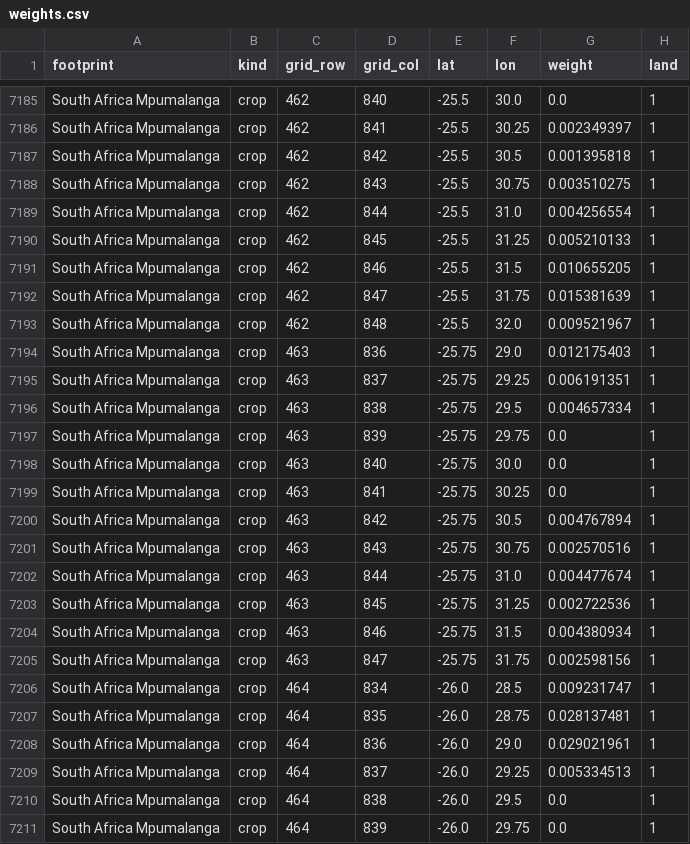
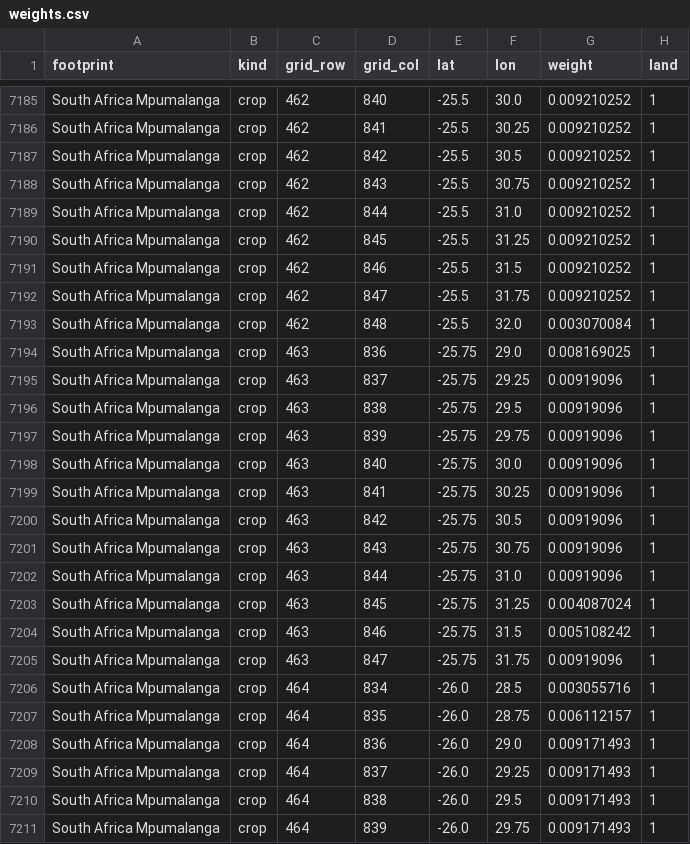
Before and after one commit to philipbergman6-glitch/Mirror-Market, a CSV file: data/reference/footprints/weights.csv, drawn as a sheet; only a part is shown, gaps mark what is left out; the diff covers the shown part only; the diff names each change by its address in the sheet, - before the commit and + after, or states it on an @@ line.

```diff
--- a/data/reference/footprints/weights.csv
+++ b/data/reference/footprints/weights.csv
-G7185 (weight): 0.0
+G7185 (weight): 0.009210252
-G7186 (weight): 0.002349397
+G7186 (weight): 0.009210252
-G7187 (weight): 0.001395818
+G7187 (weight): 0.009210252
-G7188 (weight): 0.003510275
+G7188 (weight): 0.009210252
-G7189 (weight): 0.004256554
+G7189 (weight): 0.009210252
-G7190 (weight): 0.005210133
+G7190 (weight): 0.009210252
-G7191 (weight): 0.010655205
+G7191 (weight): 0.009210252
-G7192 (weight): 0.015381639
+G7192 (weight): 0.009210252
-G7193 (weight): 0.009521967
+G7193 (weight): 0.003070084
-G7194 (weight): 0.012175403
+G7194 (weight): 0.008169025
-G7195 (weight): 0.006191351
+G7195 (weight): 0.00919096
-G7196 (weight): 0.004657334
+G7196 (weight): 0.00919096
-G7197:G7199 (weight): 0.0
+G7197:G7199 (weight): 0.00919096
-G7200 (weight): 0.004767894
+G7200 (weight): 0.00919096
-G7201 (weight): 0.002570516
+G7201 (weight): 0.00919096
-G7202 (weight): 0.004477674
+G7202 (weight): 0.00919096
-G7203 (weight): 0.002722536
+G7203 (weight): 0.004087024
-G7204 (weight): 0.004380934
+G7204 (weight): 0.005108242
-G7205 (weight): 0.002598156
+G7205 (weight): 0.00919096
-G7206 (weight): 0.009231747
+G7206 (weight): 0.003055716
-G7207 (weight): 0.028137481
+G7207 (weight): 0.006112157
-G7208 (weight): 0.029021961
+G7208 (weight): 0.009171493
-G7209 (weight): 0.005334513
+G7209 (weight): 0.009171493
-G7210:G7211 (weight): 0.0
+G7210:G7211 (weight): 0.009171493
```
Also changed, not shown: 113 edited cells elsewhere in this file, 3 other files.
